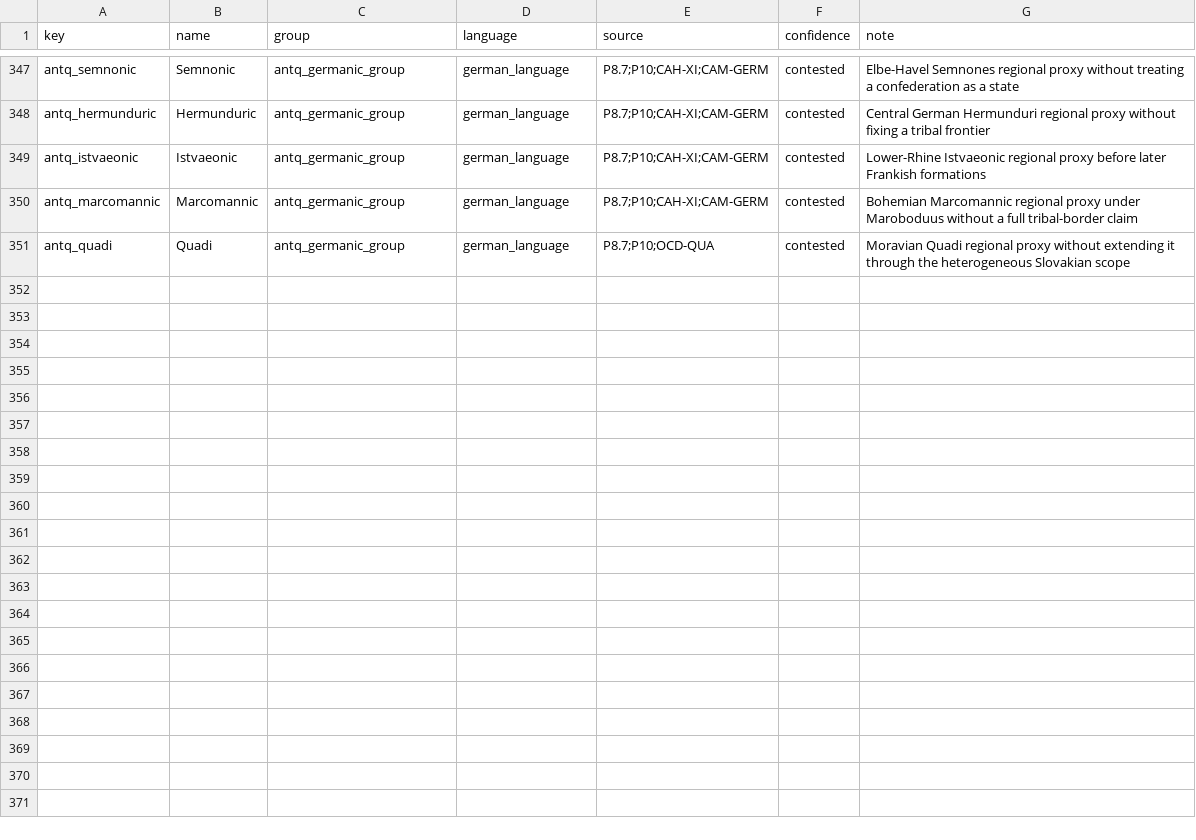
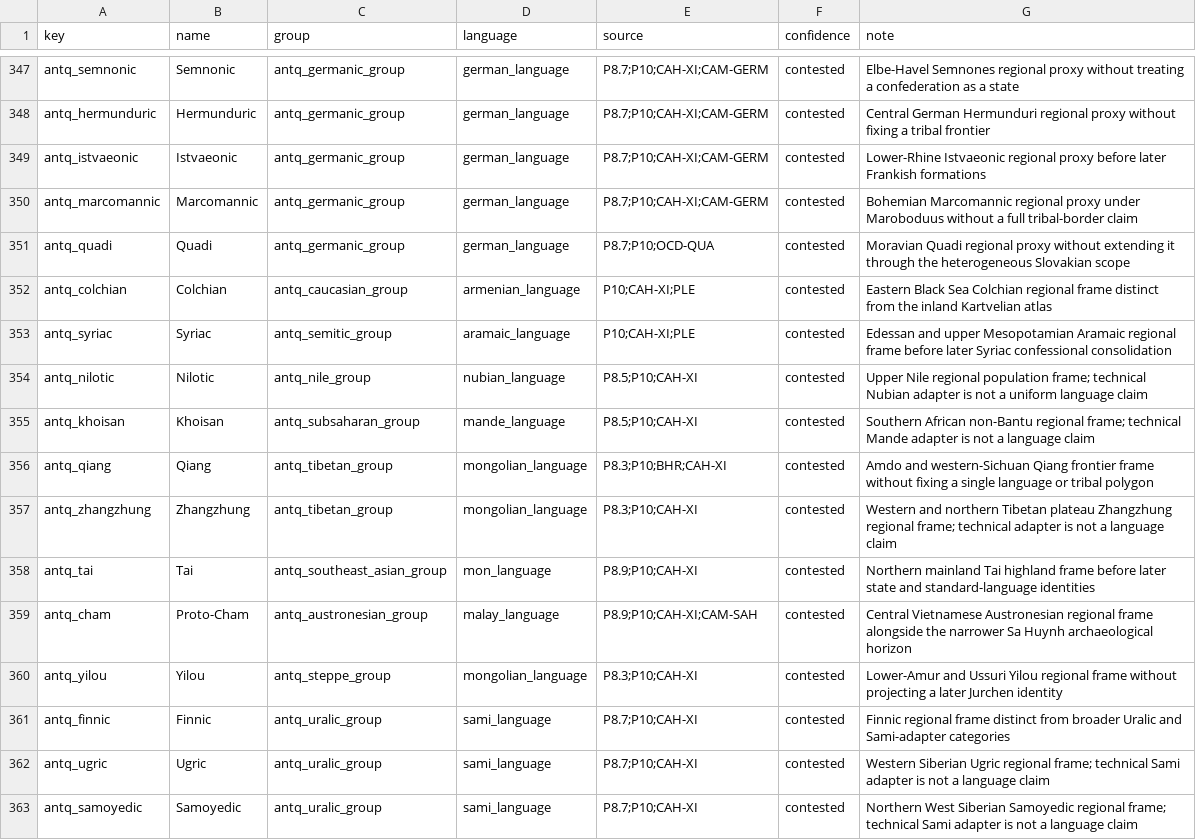
Before and after one commit to Rockydo/antiqvitas, a CSV file: docs/m4/cultures.csv, drawn as a sheet; only a part is shown, gaps mark what is left out; the diff covers the shown part only; the diff names each change by its address in the sheet, - before the commit and + after, or states it on an @@ line.

```diff
--- a/docs/m4/cultures.csv
+++ b/docs/m4/cultures.csv
+row 352: antq_colchian | Colchian | antq_caucasian_group | armenian_language | P10;CAH-XI;PLE | contested | Eastern Black Sea Colchian regional frame distinct from the inland Kartvelian atlas
+row 353: antq_syriac | Syriac | antq_semitic_group | aramaic_language | P10;CAH-XI;PLE | contested | Edessan and upper Mesopotamian Aramaic regional frame before later Syriac confessional consolidation
+row 354: antq_nilotic | Nilotic | antq_nile_group | nubian_language | P8.5;P10;CAH-XI | contested | Upper Nile regional population frame; technical Nubian adapter is not a uniform language claim
+row 355: antq_khoisan | Khoisan | antq_subsaharan_group | mande_language | P8.5;P10;CAH-XI | contested | Southern African non-Bantu regional frame; technical Mande adapter is not a language claim
+row 356: antq_qiang | Qiang | antq_tibetan_group | mongolian_language | P8.3;P10;BHR;CAH-XI | contested | Amdo and western-Sichuan Qiang frontier frame without fixing a single language or tribal polygon
+row 357: antq_zhangzhung | Zhangzhung | antq_tibetan_group | mongolian_language | P8.3;P10;CAH-XI | contested | Western and northern Tibetan plateau Zhangzhung regional frame; technical adapter is not a language claim
+row 358: antq_tai | Tai | antq_southeast_asian_group | mon_language | P8.9;P10;CAH-XI | contested | Northern mainland Tai highland frame before later state and standard-language identities
+row 359: antq_cham | Proto-Cham | antq_austronesian_group | malay_language | P8.9;P10;CAH-XI;CAM-SAH | contested | Central Vietnamese Austronesian regional frame alongside the narrower Sa Huynh archaeological horizon
+row 360: antq_yilou | Yilou | antq_steppe_group | mongolian_language | P8.3;P10;CAH-XI | contested | Lower-Amur and Ussuri Yilou regional frame without projecting a later Jurchen identity
+row 361: antq_finnic | Finnic | antq_uralic_group | sami_language | P8.7;P10;CAH-XI | contested | Finnic regional frame distinct from broader Uralic and Sami-adapter categories
+row 362: antq_ugric | Ugric | antq_uralic_group | sami_language | P8.7;P10;CAH-XI | contested | Western Siberian Ugric regional frame; technical Sami adapter is not a language claim
+row 363: antq_samoyedic | Samoyedic | antq_uralic_group | sami_language | P8.7;P10;CAH-XI | contested | Northern West Siberian Samoyedic regional frame; technical Sami adapter is not a language claim
```
Also changed, not shown: 11 added rows elsewhere in this file, docs/culture_remap.csv, docs/m4/regional_profiles.csv, 26 other files.
